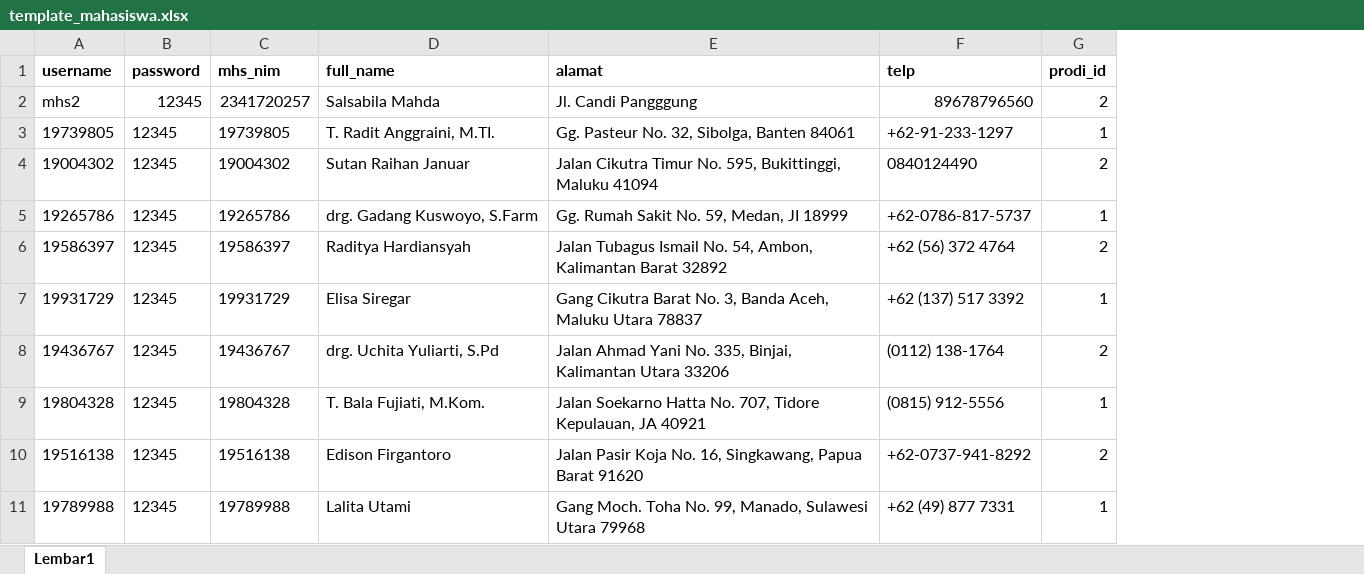
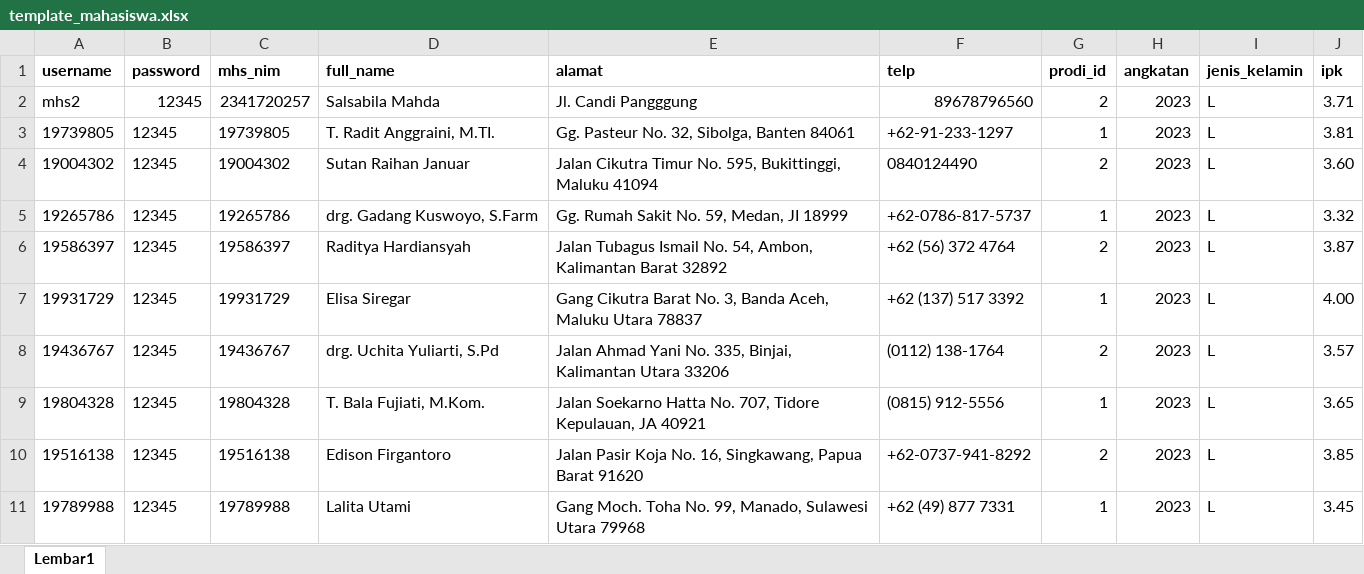
Before and after one commit to Roihanafh/PBL4_Sem4, an Excel workbook: public/template_mahasiswa.xlsx, sheet Lembar1, drawn as a sheet; only a part is shown; values as stored, in another font and other column widths than the file's, no borders; the diff names each change by its address in the sheet, - before the commit and + after, or states it on an @@ line.

Commit message:
updat import excel mahasiswa

```diff
--- a/public/template_mahasiswa.xlsx (sheet Lembar1)
+++ b/public/template_mahasiswa.xlsx (sheet Lembar1)
+column H (angkatan), rows 2-11: all 2023
+column I (jenis_kelamin), rows 2-11: all L
+column J (ipk), rows 2-11: 3.71 | 3.81 | 3.60 | 3.32 | 3.87 | 4.00 | 3.57 | 3.65 | 3.85 | 3.45
```
Also changed, not shown: 5 other files.
